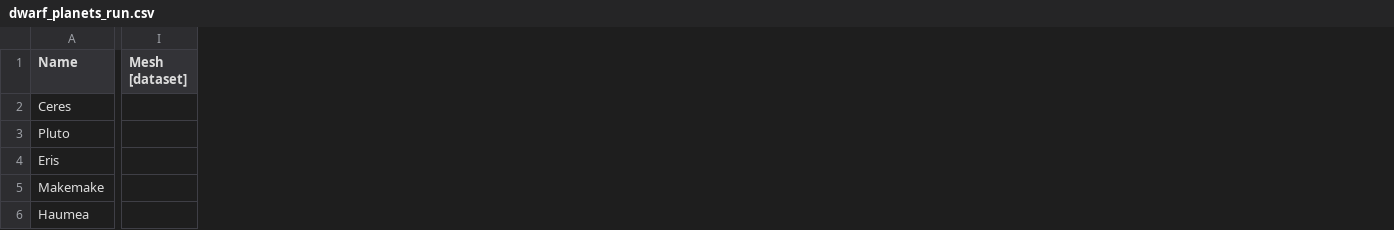
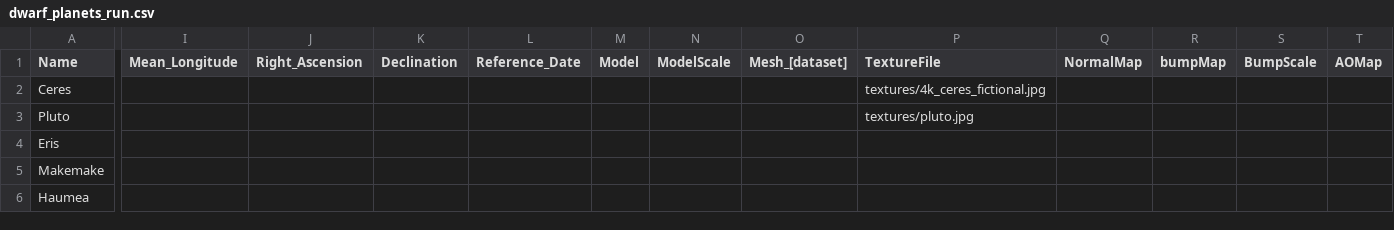
Before and after one commit to SEscobedo/AstraSolaris, a CSV file: data/dwarf_planets_run.csv, drawn as a sheet; only a part is shown, gaps mark what is left out; removed rows and columns are numbered as before the commit, all else as after; the diff covers the shown part only; the diff names each change by its address in the sheet, - before the commit and + after, or states it on an @@ line.

Commit message:
Pluto, Ceres, Deimos

```diff
--- a/data/dwarf_planets_run.csv
+++ b/data/dwarf_planets_run.csv
-column I (Mesh [dataset]), empty
+column I (Mean_Longitude), empty
+column J (Right_Ascension), empty
+column K (Declination), empty
+column L (Reference_Date), empty
+column M (Model), empty
+column N (ModelScale), empty
+column O (Mesh_[dataset]), empty
+column P (TextureFile), rows 2-3: textures/4k_ceres_fictional.jpg | textures/pluto.jpg
+column Q (NormalMap), empty
+column R (bumpMap), empty
+column S (BumpScale), empty
+column T (AOMap), empty
```
Also changed, not shown: 12 added columns and 10 edited cells elsewhere in this file, data/moons_run.csv, data/planets_run.csv, 7 other files.
